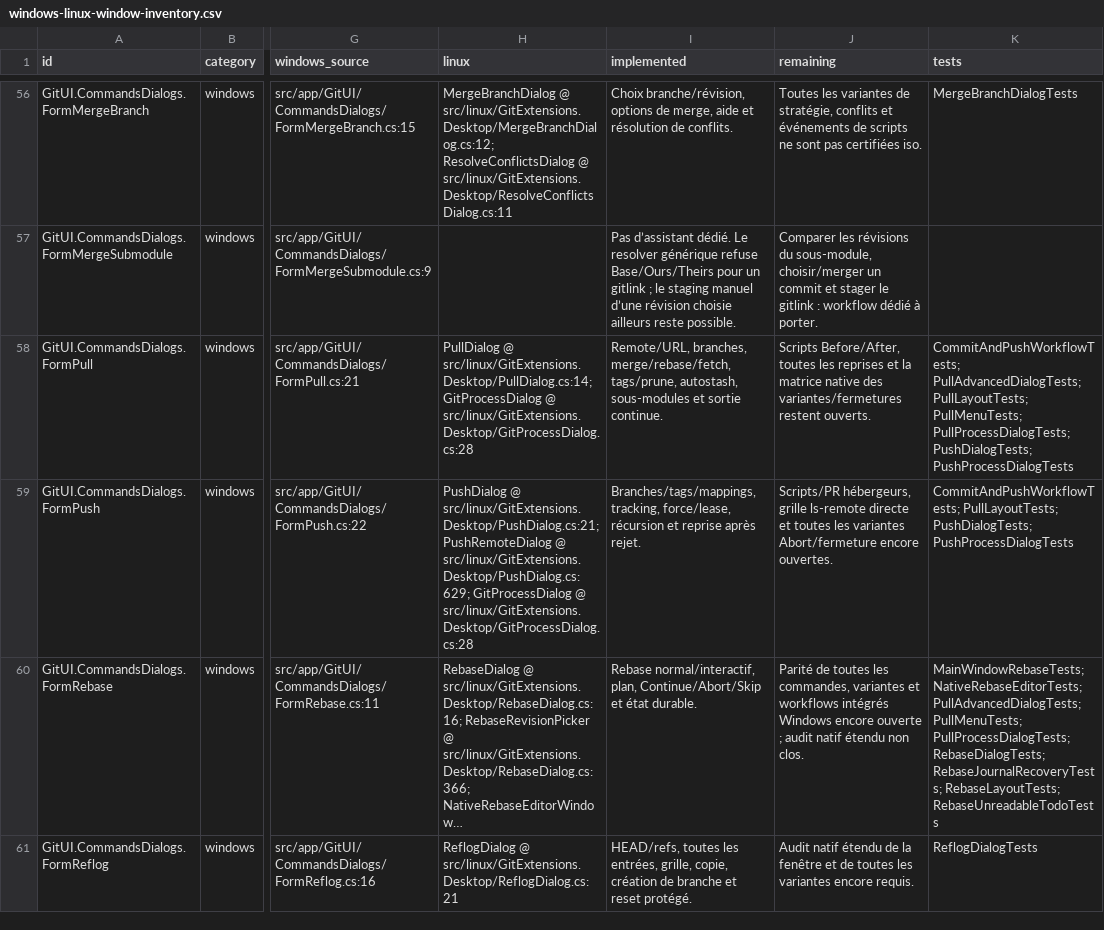
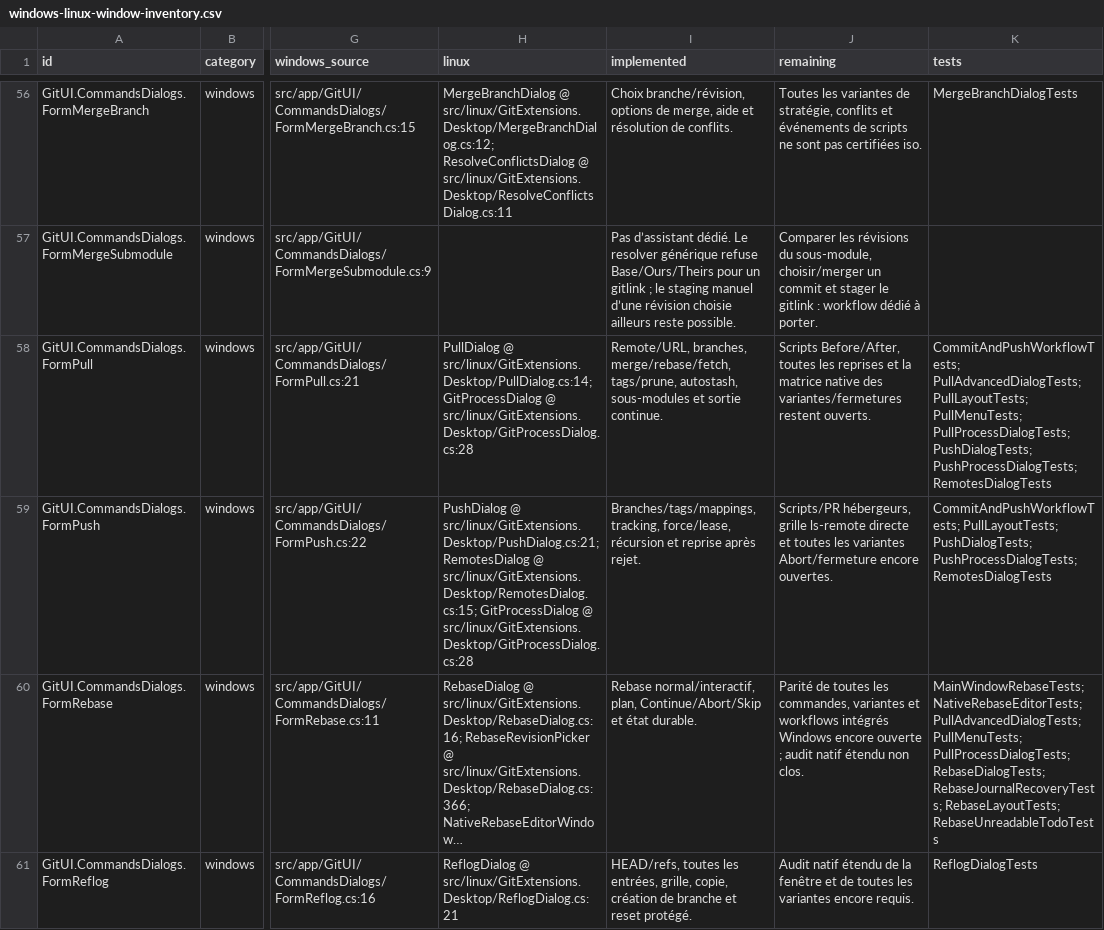
Before and after one commit to Azreal42/gitextensions, a CSV file: .agents/docs/windows-linux-window-inventory.csv, drawn as a sheet; only a part is shown, gaps mark what is left out; long unchanged cells end in …; the diff covers the shown part only; the diff names each change by its address in the sheet, - before the commit and + after, or states it on an @@ line.

```diff
--- a/.agents/docs/windows-linux-window-inventory.csv
+++ b/.agents/docs/windows-linux-window-inventory.csv
-K58 (tests): …PullProcessDialogTests; PushDialogTests; PushProcessDialogTests
+K58 (tests): …PullProcessDialogTests; PushDialogTests; PushProcessDialogTests; RemotesDialogTests
-H59 (linux): …@ src/linux/GitExtensions.Desktop/PushDialog.cs:21; PushRemoteDialog @ src/linux/GitExtensions.Desktop/PushDialog.cs:629; GitProcessDialog @…
+H59 (linux): …@ src/linux/GitExtensions.Desktop/PushDialog.cs:21; RemotesDialog @ src/linux/GitExtensions.Desktop/RemotesDialog.cs:15; GitProcessDialog @…
-K59 (tests): …PullLayoutTests; PushDialogTests; PushProcessDialogTests
+K59 (tests): …PullLayoutTests; PushDialogTests; PushProcessDialogTests; RemotesDialogTests
```
Also changed, not shown: 27 edited cells elsewhere in this file, .agents/docs/windows-linux-system-dialog-sites.csv, 9 other files.
